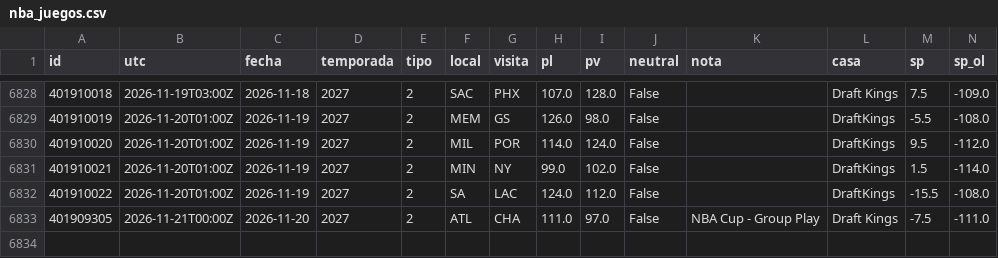
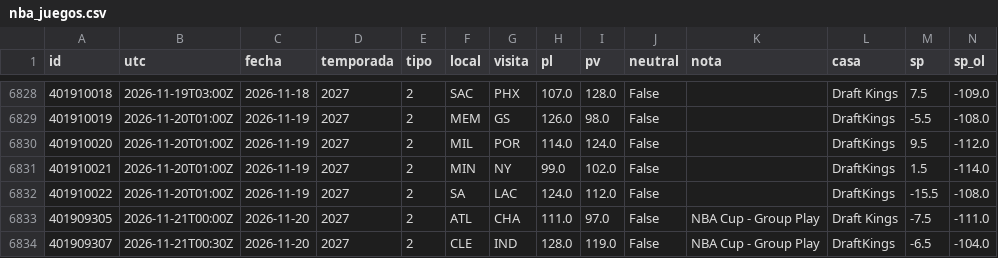
Before and after one commit to robertoaguilar1912-del/laliga-analisis, a CSV file: data/raw/nba_juegos.csv, drawn as a sheet; only a part is shown, gaps mark what is left out; rows hold the shown columns only; the diff names each change by its address in the sheet, - before the commit and + after, or states it on an @@ line.

```diff
--- a/data/raw/nba_juegos.csv
+++ b/data/raw/nba_juegos.csv
+row 6834: 401909307 | 2026-11-21T00:30Z | 2026-11-20 | 2027 | 2 | CLE | IND | 128.0 | 119.0 | False | NBA Cup - Group Play | DraftKings | -6.5 | -104.0
```
Also changed, not shown: data/raw/nba_box_2027.csv, 17 other files.
